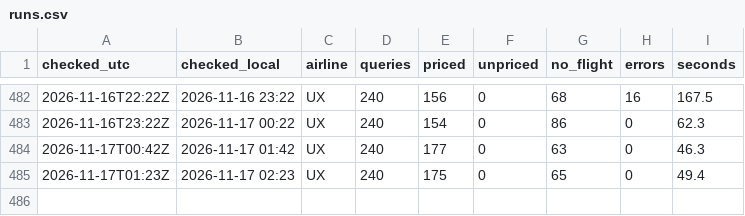
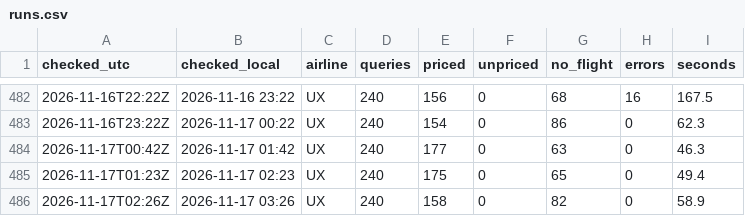
Before and after one commit to epons96/flight-price-tracker, a CSV file: data/runs.csv, drawn as a sheet; only a part is shown, gaps mark what is left out.

```diff
--- a/data/runs.csv
+++ b/data/runs.csv
@@ -485 +485,2 @@ checked_utc,checked_local,airline,queries,priced,unpriced,no_flight,errors,secon
 2026-11-17T01:23Z,2026-11-17 02:23,UX,240,175,0,65,0,49.4
+2026-11-17T02:26Z,2026-11-17 03:26,UX,240,158,0,82,0,58.9
```
Also changed, not shown: 1 other file.
